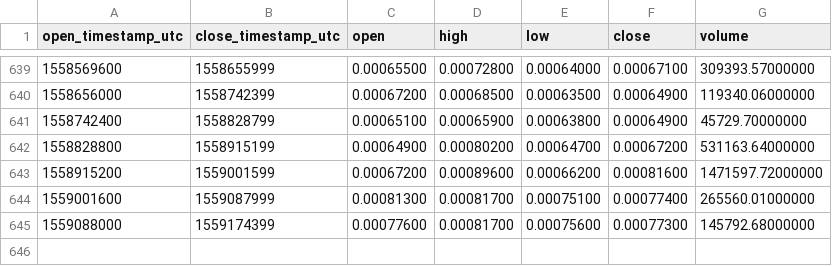
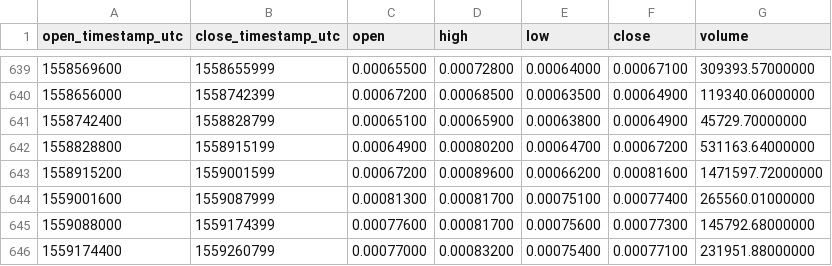
Before and after one commit to cryptobigbro/binance-MCOBTC, a CSV file: binance-MCOBTC-1d.csv, drawn as a sheet; only a part is shown, gaps mark what is left out; the diff names each change by its address in the sheet, - before the commit and + after, or states it on an @@ line.

Commit message:
Update OHLCV data.

```diff
--- a/binance-MCOBTC-1d.csv
+++ b/binance-MCOBTC-1d.csv
+row 646: 1559174400 | 1559260799 | 0.00077000 | 0.00083200 | 0.00075400 | 0.00077100 | 231951.88000000
```
Also changed, not shown: 1 other file.
